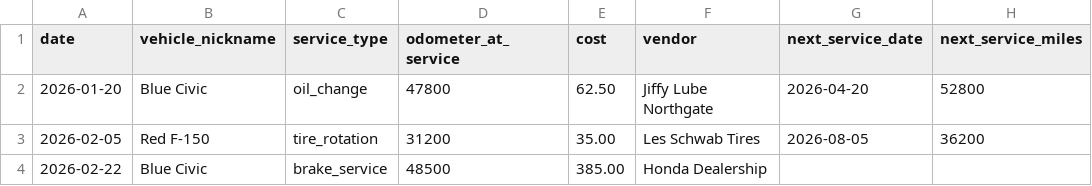
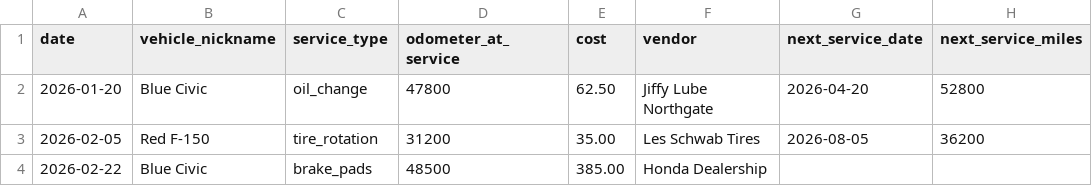
Before and after one commit to dapperAuteur/centenarian-os, a CSV file: public/templates/maintenance-import-template.csv, drawn as a sheet; only a part is shown; the diff names each change by its address in the sheet, - before the commit and + after, or states it on an @@ line.

```diff
--- a/public/templates/maintenance-import-template.csv
+++ b/public/templates/maintenance-import-template.csv
-C4 (service_type): brake_service
+C4 (service_type): brake_pads
```
Also changed, not shown: public/templates/trips-import-template.csv, public/templates/tutorial-data-hub-import.csv, 9 other files.
